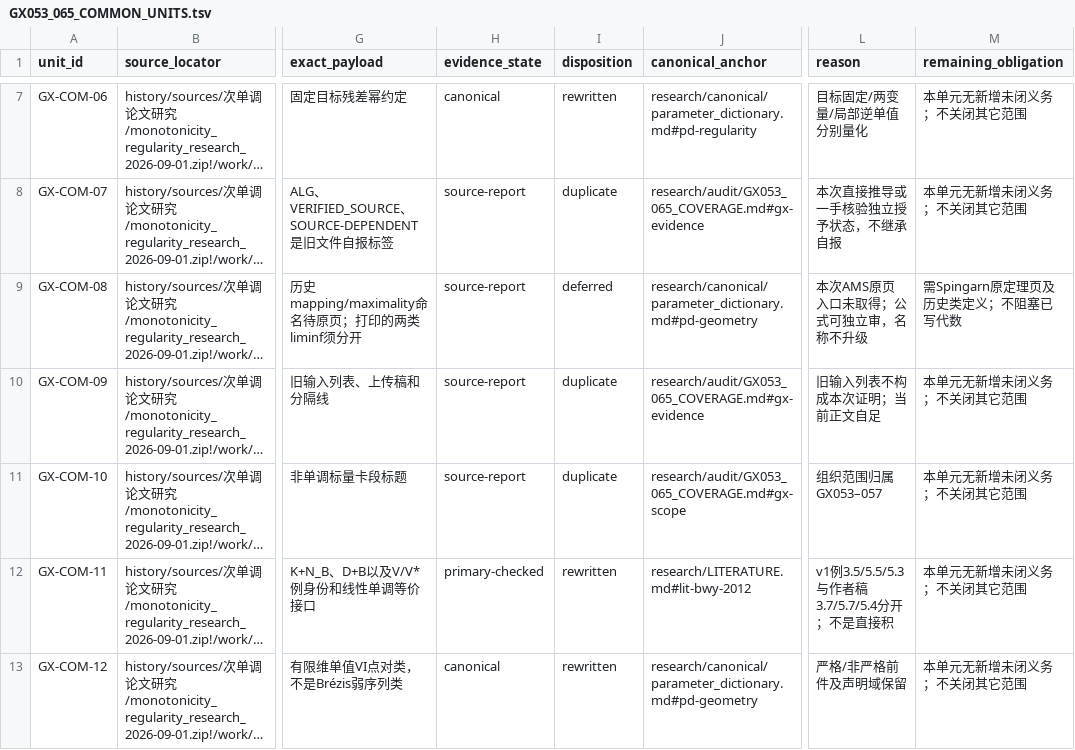
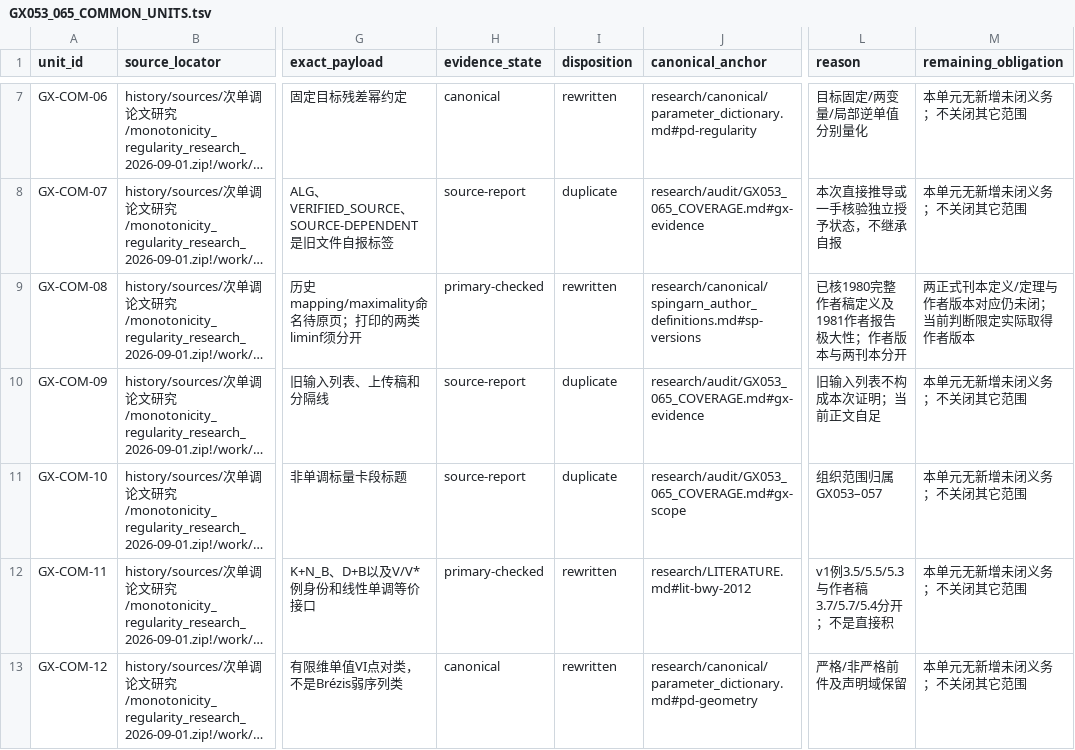
Before and after one commit to SOMEBODYJUN/ppa, a TSV file: research/audit/GX053_065_COMMON_UNITS.tsv, drawn as a sheet; only a part is shown, gaps mark what is left out; long unchanged cells end in …; the diff covers the shown part only; the diff names each change by its address in the sheet, - before the commit and + after, or states it on an @@ line.

```diff
--- a/research/audit/GX053_065_COMMON_UNITS.tsv
+++ b/research/audit/GX053_065_COMMON_UNITS.tsv
-H9 (evidence_state): source-report
+H9 (evidence_state): primary-checked
-I9 (disposition): deferred
+I9 (disposition): rewritten
-J9 (canonical_anchor): research/canonical/parameter_dictionary.md#pd-geometry
+J9 (canonical_anchor): research/canonical/spingarn_author_definitions.md#sp-versions
-L9 (reason): 本次AMS原页入口未取得；公式可独立审，名称不升级
+L9 (reason): 已核1980完整作者稿定义及1981作者报告极大性；作者版本与两刊本分开
-M9 (remaining_obligation): 需Spingarn原定理页及历史类定义；不阻塞已写代数
+M9 (remaining_obligation): 两正式刊本定义/定理与作者版本对应仍未闭；当前判断限定实际取得作者版本
```
Also changed, not shown: 10 edited cells elsewhere in this file, research/audit/ATOMIC_SCOPE_REGISTRY.tsv, research/audit/GX053_058_UNITS.tsv, 44 other files.
